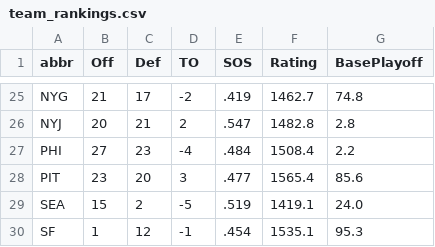
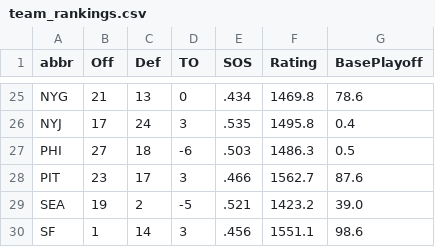
Before and after one commit to redaxelnos/nfl-success-map, a CSV file: team_rankings.csv, drawn as a sheet; only a part is shown, gaps mark what is left out; the diff covers the shown part only; the diff names each change by its address in the sheet, - before the commit and + after, or states it on an @@ line.

```diff
--- a/team_rankings.csv
+++ b/team_rankings.csv
-C25 (Def): 17
+C25 (Def): 13
-D25 (TO): -2
+D25 (TO): 0
-E25 (SOS): .419
+E25 (SOS): .434
-F25 (Rating): 1462.7
+F25 (Rating): 1469.8
-G25 (BasePlayoff): 74.8
+G25 (BasePlayoff): 78.6
-B26 (Off): 20
+B26 (Off): 17
-C26 (Def): 21
+C26 (Def): 24
-D26 (TO): 2
+D26 (TO): 3
-E26 (SOS): .547
+E26 (SOS): .535
-F26 (Rating): 1482.8
+F26 (Rating): 1495.8
-G26 (BasePlayoff): 2.8
+G26 (BasePlayoff): 0.4
-C27 (Def): 23
+C27 (Def): 18
-D27 (TO): -4
+D27 (TO): -6
-E27 (SOS): .484
+E27 (SOS): .503
-F27 (Rating): 1508.4
+F27 (Rating): 1486.3
-G27 (BasePlayoff): 2.2
+G27 (BasePlayoff): 0.5
-C28 (Def): 20
+C28 (Def): 17
-E28 (SOS): .477
+E28 (SOS): .466
-F28 (Rating): 1565.4
+F28 (Rating): 1562.7
-G28 (BasePlayoff): 85.6
+G28 (BasePlayoff): 87.6
-B29 (Off): 15
+B29 (Off): 19
-E29 (SOS): .519
+E29 (SOS): .521
-F29 (Rating): 1419.1
+F29 (Rating): 1423.2
-G29 (BasePlayoff): 24.0
+G29 (BasePlayoff): 39.0
-C30 (Def): 12
+C30 (Def): 14
-D30 (TO): -1
+D30 (TO): 3
-E30 (SOS): .454
+E30 (SOS): .456
-F30 (Rating): 1535.1
+F30 (Rating): 1551.1
-G30 (BasePlayoff): 95.3
+G30 (BasePlayoff): 98.6
```
Also changed, not shown: 133 edited cells elsewhere in this file, feature_weights.csv, model_metrics.csv, 1 other file.
